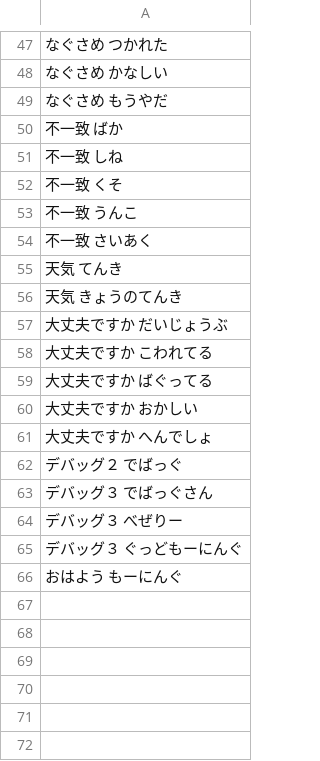
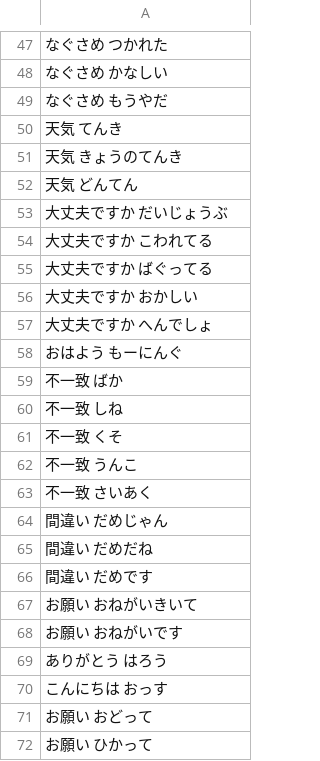
Before and after one commit to bezelie/dev_edgar, a TSV file: chatEntity.tsv, drawn as a sheet; only a part is shown, gaps mark what is left out; the diff covers the shown part only.

```diff
--- a/chatEntity.tsv
+++ b/chatEntity.tsv
@@ -49,2 +49,11 @@
 なぐさめ    もうやだ
+天気    てんき
+天気    きょうのてんき
+天気    どんてん
+大丈夫ですか    だいじょうぶ
+大丈夫ですか    こわれてる
+大丈夫ですか    ばぐってる
+大丈夫ですか    おかしい
+大丈夫ですか    へんでしょ
+おはよう    もーにんぐ
 不一致    ばか
@@ -54,13 +63,10 @@
 不一致    さいあく
-天気    てんき
-天気    きょうのてんき
-大丈夫ですか    だいじょうぶ
-大丈夫ですか    こわれてる
-大丈夫ですか    ばぐってる
-大丈夫ですか    おかしい
-大丈夫ですか    へんでしょ
-デバッグ２    でばっぐ
-デバッグ３    でばっぐさん
-デバッグ３    べぜりー
-デバッグ３    ぐっどもーにんぐ
-おはよう    もーにんぐ
+間違い    だめじゃん
+間違い    だめだね
+間違い    だめです
+お願い    おねがいきいて
+お願い    おねがいです
+ありがとう    はろう
+こんにちは    おっす
+お願い    おどって
+お願い    ひかって
```
Also changed, not shown: 3 moved rows elsewhere in this file, 10 other files.
